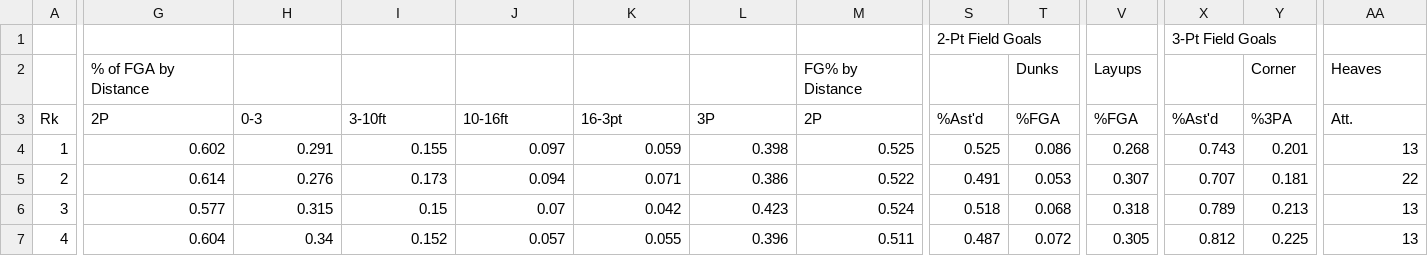
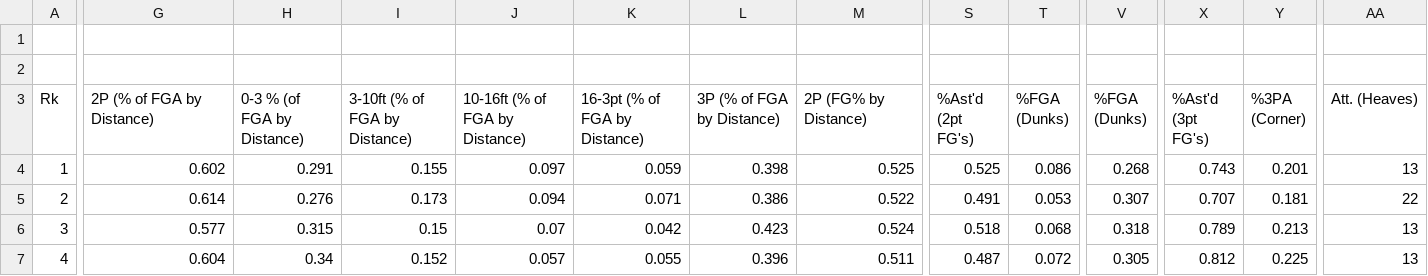
Before and after one commit to ian-gutierrez/IanGutierrez-project, a CSV file: teamshootingstats.csv, drawn as a sheet; only a part is shown, gaps mark what is left out; rows hold the shown columns only; the diff covers the shown part only; the diff names each change by its address in the sheet, - before the commit and + after, or states it on an @@ line.

Commit message:
Add files via upload

```diff
--- a/teamshootingstats.csv
+++ b/teamshootingstats.csv
-row 1:  |  |  |  |  |  |  |  | 2-Pt Field Goals |  |  | 3-Pt Field Goals
+row 1: (empty)
-row 2:  | % of FGA by Distance |  |  |  |  |  | FG% by Distance |  | Dunks | Layups |  | Corner | Heaves
+row 2: (empty)
-G3: 2P
+G3: 2P (% of FGA by Distance)
-H3: 0-3
+H3: 0-3 % (of FGA by Distance)
-I3: 3-10ft
+I3: 3-10ft (% of FGA by Distance)
-J3: 10-16ft
+J3: 10-16ft (% of FGA by Distance)
-K3: 16-3pt
+K3: 16-3pt (% of FGA by Distance)
-L3: 3P
+L3: 3P (% of FGA by Distance)
-M3: 2P
+M3: 2P (FG% by Distance)
-S3: %Ast'd
+S3: %Ast'd (2pt FG's)
-T3: %FGA
+T3: %FGA (Dunks)
-V3: %FGA
+V3: %FGA (Dunks)
-X3: %Ast'd
+X3: %Ast'd (3pt FG's)
-Y3: %3PA
+Y3: %3PA (Corner)
-AA3: Att.
+AA3: Att. (Heaves)
```
Also changed, not shown: 9 edited cells elsewhere in this file.
